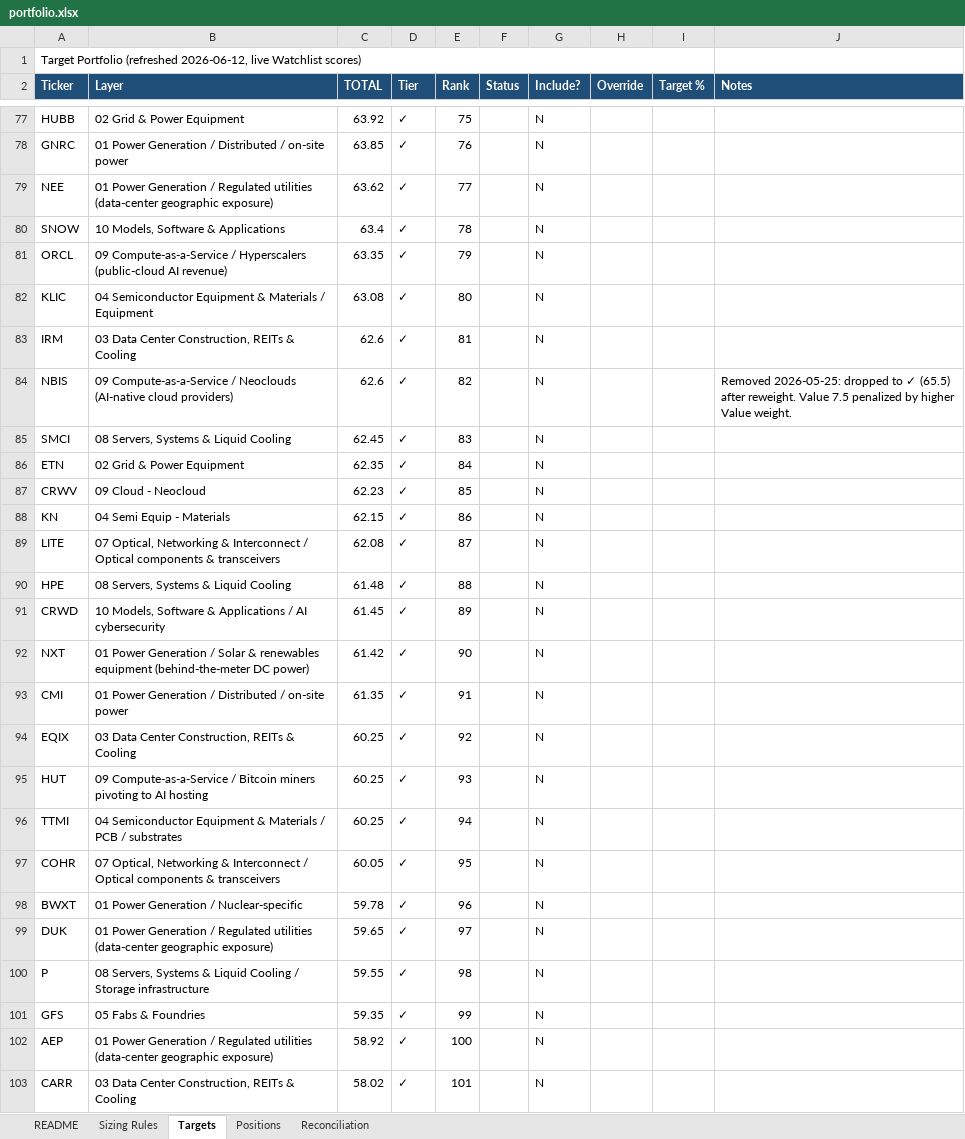
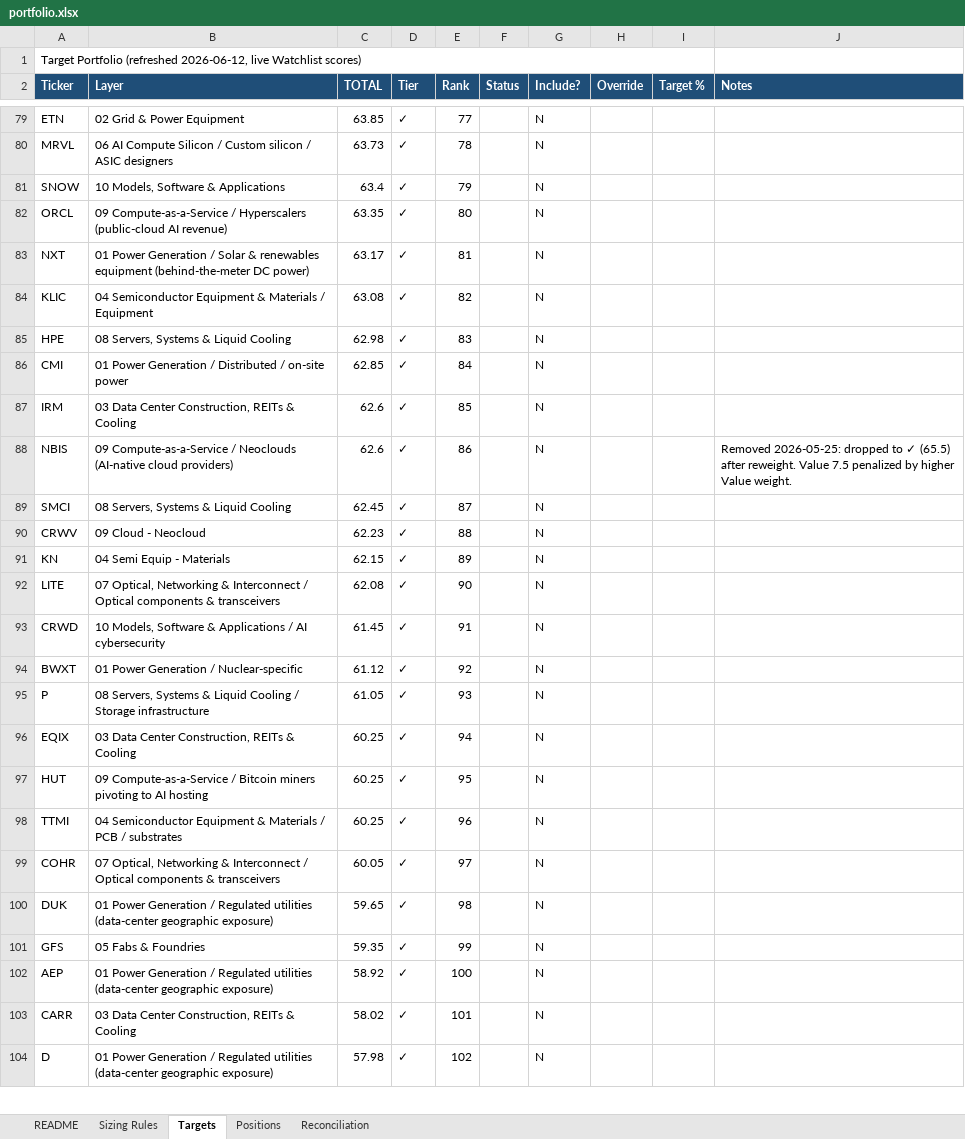
Before and after one commit to dgaraventa5/ai-stocks, an Excel workbook: 00-master/portfolio.xlsx, sheet Targets, drawn as a sheet; only a part is shown, gaps mark what is left out; the shorter side is filled out with more unchanged rows; values as stored, in another font and other column widths than the file's, no borders; removed rows and columns are numbered as before the commit, all else as after; the diff covers the shown part only; the diff names each change by its address in the sheet, - before the commit and + after, or states it on an @@ line.

```diff
--- a/00-master/portfolio.xlsx (sheet Targets)
+++ b/00-master/portfolio.xlsx (sheet Targets)
-row 77: HUBB | 02 Grid & Power Equipment | 63.92 | ✓ | 75 |  | N
-row 78: GNRC | 01 Power Generation / Distributed / on-site power | 63.85 | ✓ | 76 |  | N
-A79 (Ticker): NEE
+A79 (Ticker): ETN
-B79 (Layer): 01 Power Generation / Regulated utilities (data-center geographic exposure)
+B79 (Layer): 02 Grid & Power Equipment
-C79 (TOTAL): 63.62
+C79 (TOTAL): 63.85
+row 80: MRVL | 06 AI Compute Silicon / Custom silicon / ASIC designers | 63.73 | ✓ | 78 |  | N
-E81 (Rank): 78
+E81 (Rank): 79
-E82 (Rank): 79
+E82 (Rank): 80
+row 83: NXT | 01 Power Generation / Solar & renewables equipment (behind-the-meter DC power) | 63.17 | ✓ | 81 |  | N
-E84 (Rank): 80
+E84 (Rank): 82
+row 85: HPE | 08 Servers, Systems & Liquid Cooling | 62.98 | ✓ | 83 |  | N
+row 86: CMI | 01 Power Generation / Distributed / on-site power | 62.85 | ✓ | 84 |  | N
-E87 (Rank): 81
+E87 (Rank): 85
-E88 (Rank): 82
+E88 (Rank): 86
-E89 (Rank): 83
+E89 (Rank): 87
-row 86: ETN | 02 Grid & Power Equipment | 62.35 | ✓ | 84 |  | N
-E90 (Rank): 85
+E90 (Rank): 88
-E91 (Rank): 86
+E91 (Rank): 89
-E92 (Rank): 87
+E92 (Rank): 90
-row 90: HPE | 08 Servers, Systems & Liquid Cooling | 61.48 | ✓ | 88 |  | N
-E93 (Rank): 89
+E93 (Rank): 91
-row 92: NXT | 01 Power Generation / Solar & renewables equipment (behind-the-meter DC power) | 61.42 | ✓ | 90 |  | N
-row 93: CMI | 01 Power Generation / Distributed / on-site power | 61.35 | ✓ | 91 |  | N
+row 94: BWXT | 01 Power Generation / Nuclear-specific | 61.12 | ✓ | 92 |  | N
+row 95: P | 08 Servers, Systems & Liquid Cooling / Storage infrastructure | 61.05 | ✓ | 93 |  | N
-E96 (Rank): 92
+E96 (Rank): 94
-E97 (Rank): 93
+E97 (Rank): 95
-E98 (Rank): 94
+E98 (Rank): 96
-E99 (Rank): 95
+E99 (Rank): 97
-row 98: BWXT | 01 Power Generation / Nuclear-specific | 59.78 | ✓ | 96 |  | N
-E100 (Rank): 97
+E100 (Rank): 98
-row 100: P | 08 Servers, Systems & Liquid Cooling / Storage infrastructure | 59.55 | ✓ | 98 |  | N
```
Also changed, not shown: 21 added rows, 19 removed rows and 66 edited cells elsewhere in this sheet, sheet Reconciliation, 00-master/ai_supply_chain_scoring.xlsx, 7 other files.
